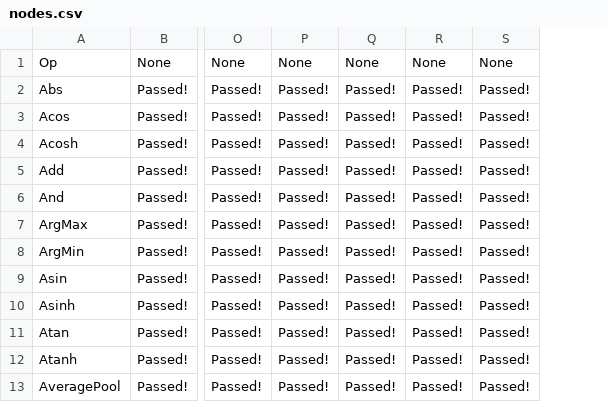
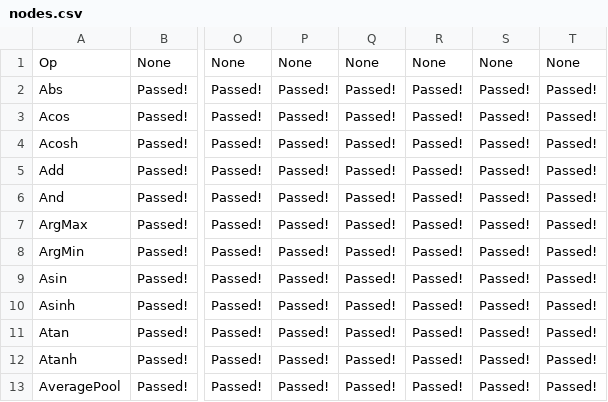
Before and after one commit to lotimperio12001/ngraph-ci-test, a CSV file: results/ngraph/stable/nodes.csv, drawn as a sheet; only a part is shown, gaps mark what is left out; the diff names each change by its address in the sheet, - before the commit and + after, or states it on an @@ line.

Commit message:
Scoreboard nGraph stable results [ci skip]

```diff
--- a/results/ngraph/stable/nodes.csv
+++ b/results/ngraph/stable/nodes.csv
+column T, rows 1-13: None | Passed! | Passed! | Passed! | Passed! | Passed! | Passed! | Passed! | Passed! | Passed! | Passed! | Passed! | Passed!
```
Also changed, not shown: 4 other files.
